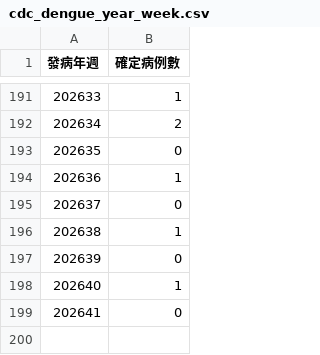
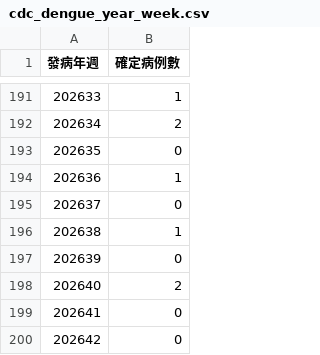
Before and after one commit to ancientsky/timesfm3-forecast-platform, a CSV file: sample_data/cdc_dengue_year_week.csv, drawn as a sheet; only a part is shown, gaps mark what is left out; removed rows and columns are numbered as before the commit, all else as after; the diff names each change by its address in the sheet, - before the commit and + after, or states it on an @@ line.

```diff
--- a/sample_data/cdc_dengue_year_week.csv
+++ b/sample_data/cdc_dengue_year_week.csv
-row 198: 202640 | 1
+row 198: 202640 | 2
+row 200: 202642 | 0
```
Also changed, not shown: sample_data/covid19_daily.csv, sample_data/enterovirus_weekly.csv, 2 other files.
